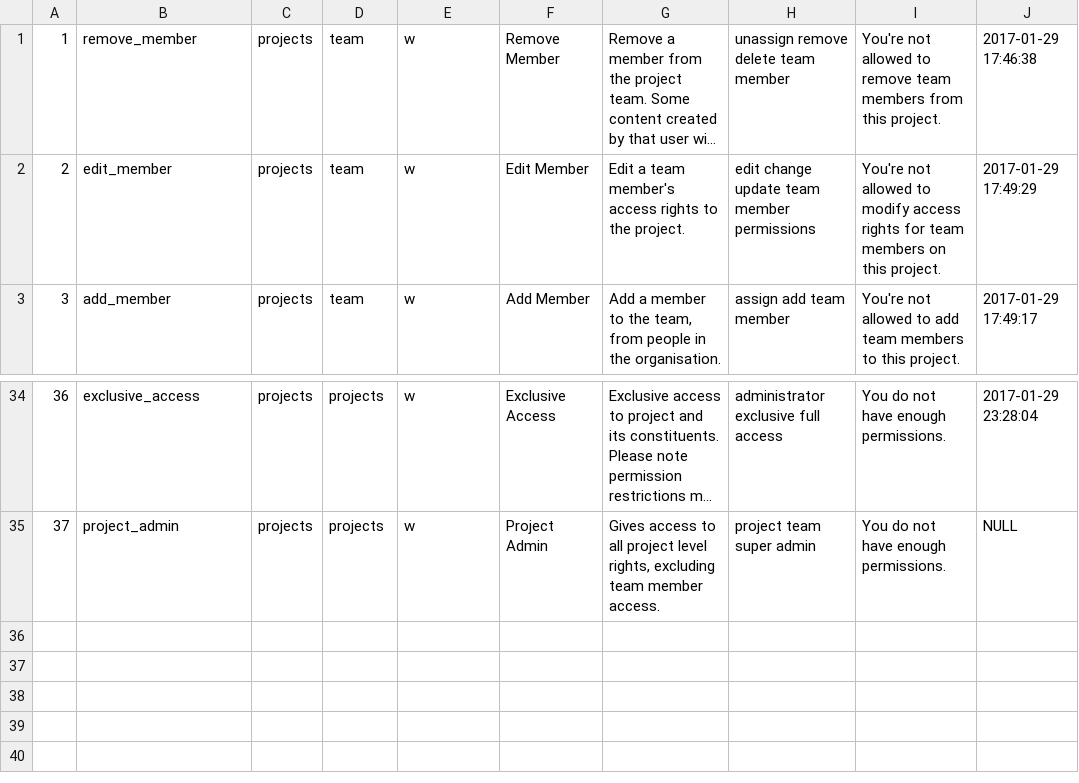
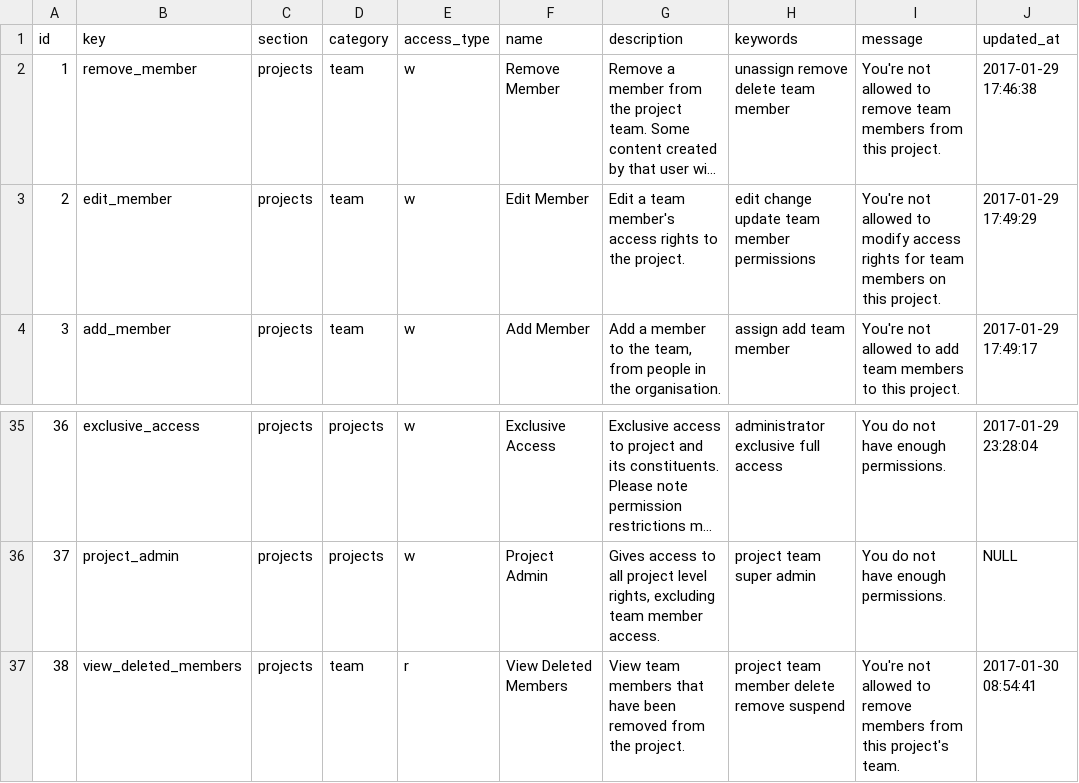
Before and after one commit to Desmond-Campbell/Test-Management-App, a CSV file: database/seeds/permissions_list.csv, drawn as a sheet; only a part is shown, gaps mark what is left out; long unchanged cells end in …; the diff names each change by its address in the sheet, - before the commit and + after, or states it on an @@ line.

Commit message:
Added support for team member removal

```diff
--- a/database/seeds/permissions_list.csv
+++ b/database/seeds/permissions_list.csv
+row 1: id | key | section | category | access_type | name | description | keywords | message | updated_at
+row 37: 38 | view_deleted_members | projects | team | r | View Deleted Members | View team members that have been removed from the project. | project team member delete remove suspend | You're not allowed to remove members from this project's team. | 2017-01-30 08:54:41
```
Also changed, not shown: 15 other files.
